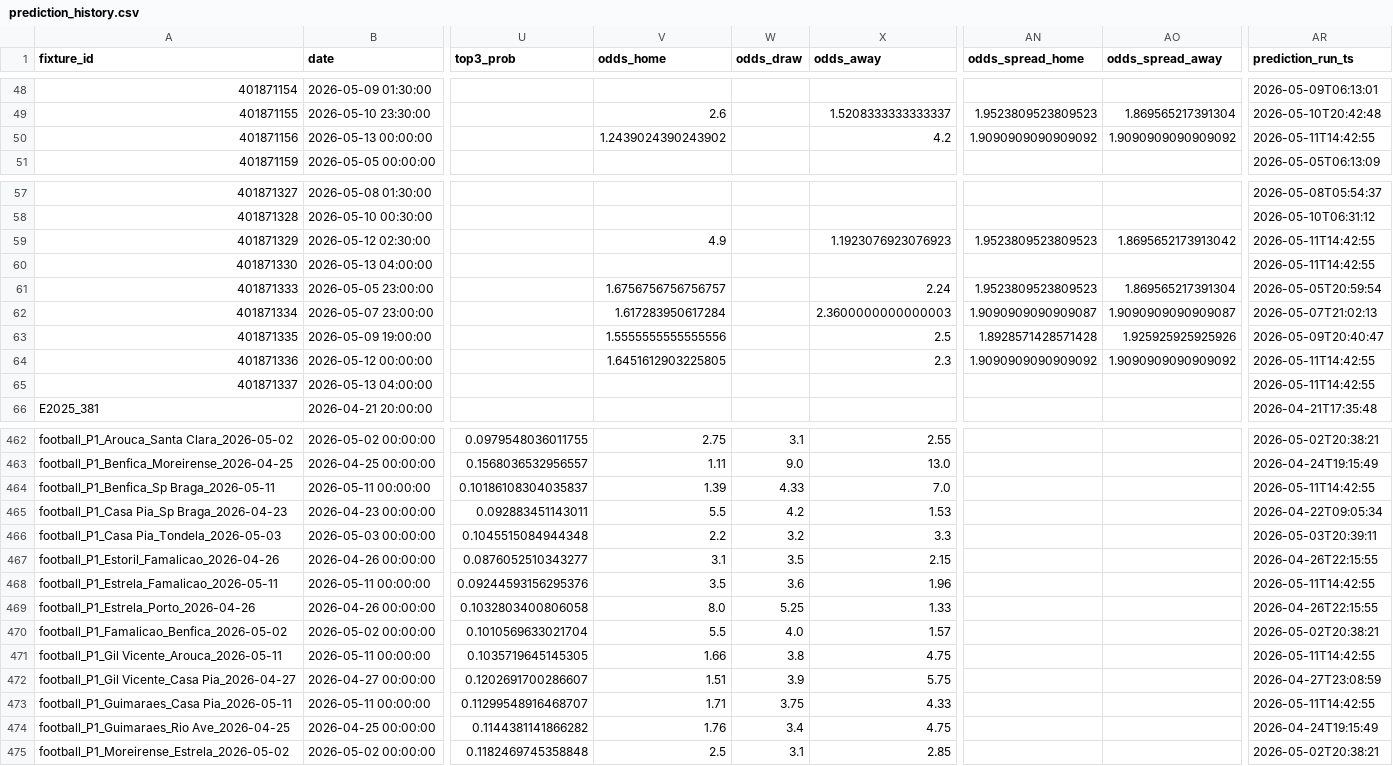
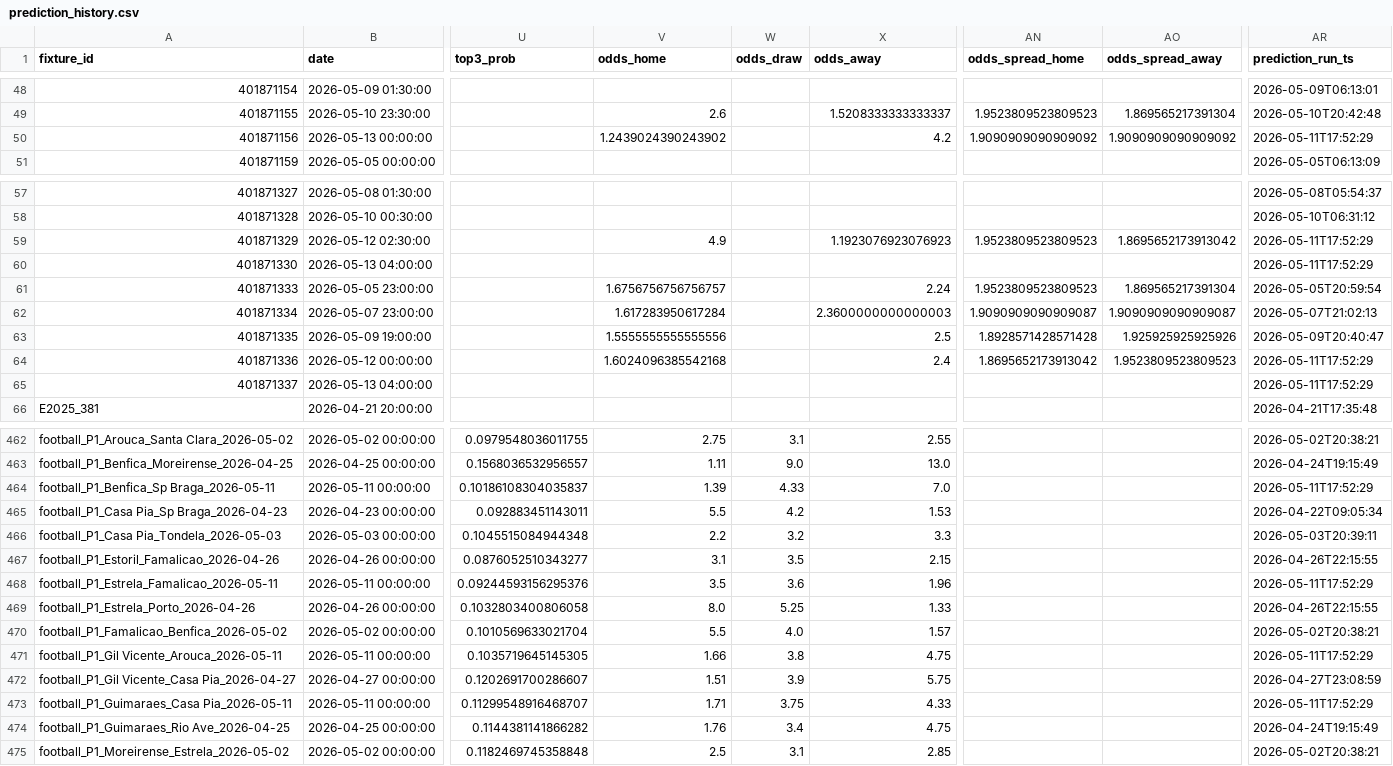
Before and after one commit to edmundped/football_predictor, a CSV file: data/prediction_history.csv, drawn as a sheet; only a part is shown, gaps mark what is left out; the diff covers the shown part only; the diff names each change by its address in the sheet, - before the commit and + after, or states it on an @@ line.

```diff
--- a/data/prediction_history.csv
+++ b/data/prediction_history.csv
-AR50 (prediction_run_ts): 2026-05-11T14:42:55
+AR50 (prediction_run_ts): 2026-05-11T17:52:29
-AR59:AR60 (prediction_run_ts): 2026-05-11T14:42:55
+AR59:AR60 (prediction_run_ts): 2026-05-11T17:52:29
-V64 (odds_home): 1.6451612903225805
+V64 (odds_home): 1.6024096385542168
-X64 (odds_away): 2.3
+X64 (odds_away): 2.4
-AN64 (odds_spread_home): 1.9090909090909092
+AN64 (odds_spread_home): 1.8695652173913042
-AO64 (odds_spread_away): 1.9090909090909092
+AO64 (odds_spread_away): 1.9523809523809523
-AR64:AR65 (prediction_run_ts): 2026-05-11T14:42:55
+AR64:AR65 (prediction_run_ts): 2026-05-11T17:52:29
-AR464 (prediction_run_ts): 2026-05-11T14:42:55
+AR464 (prediction_run_ts): 2026-05-11T17:52:29
-AR468 (prediction_run_ts): 2026-05-11T14:42:55
+AR468 (prediction_run_ts): 2026-05-11T17:52:29
-AR471 (prediction_run_ts): 2026-05-11T14:42:55
+AR471 (prediction_run_ts): 2026-05-11T17:52:29
-AR473 (prediction_run_ts): 2026-05-11T14:42:55
+AR473 (prediction_run_ts): 2026-05-11T17:52:29
```
Also changed, not shown: 8 edited cells elsewhere in this file, docs/predictions.csv, 1 other file.
